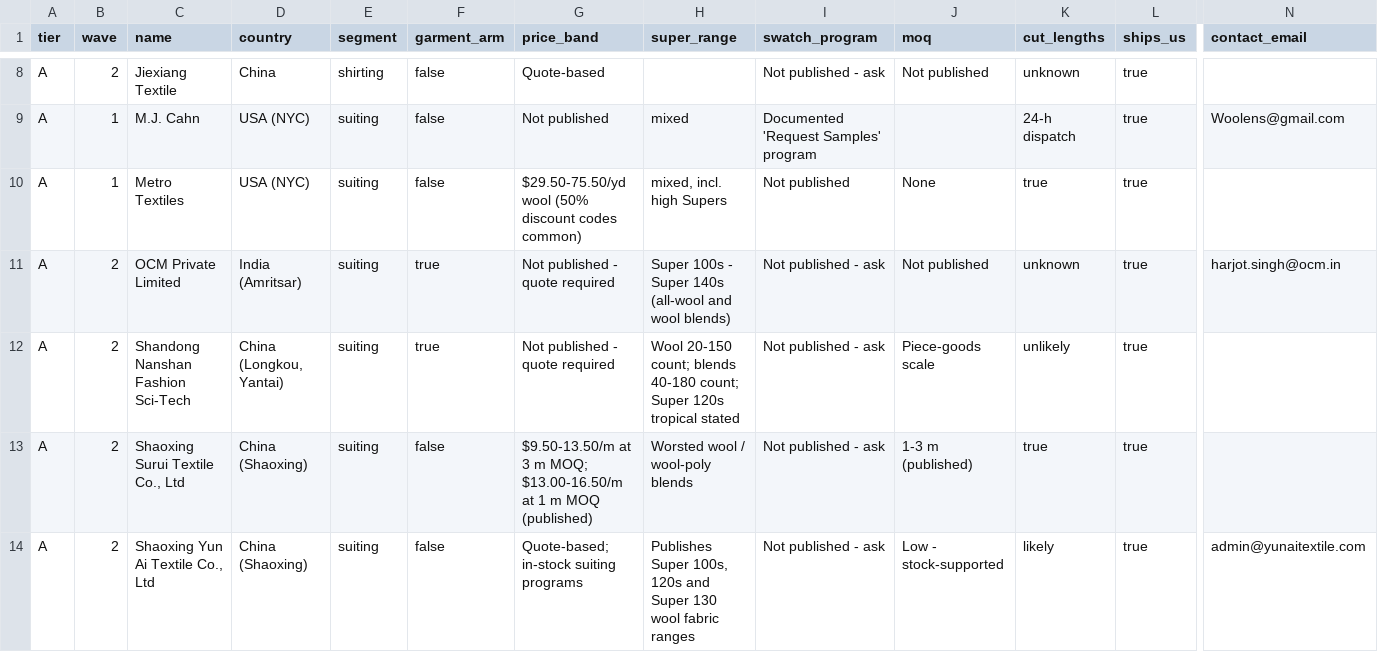
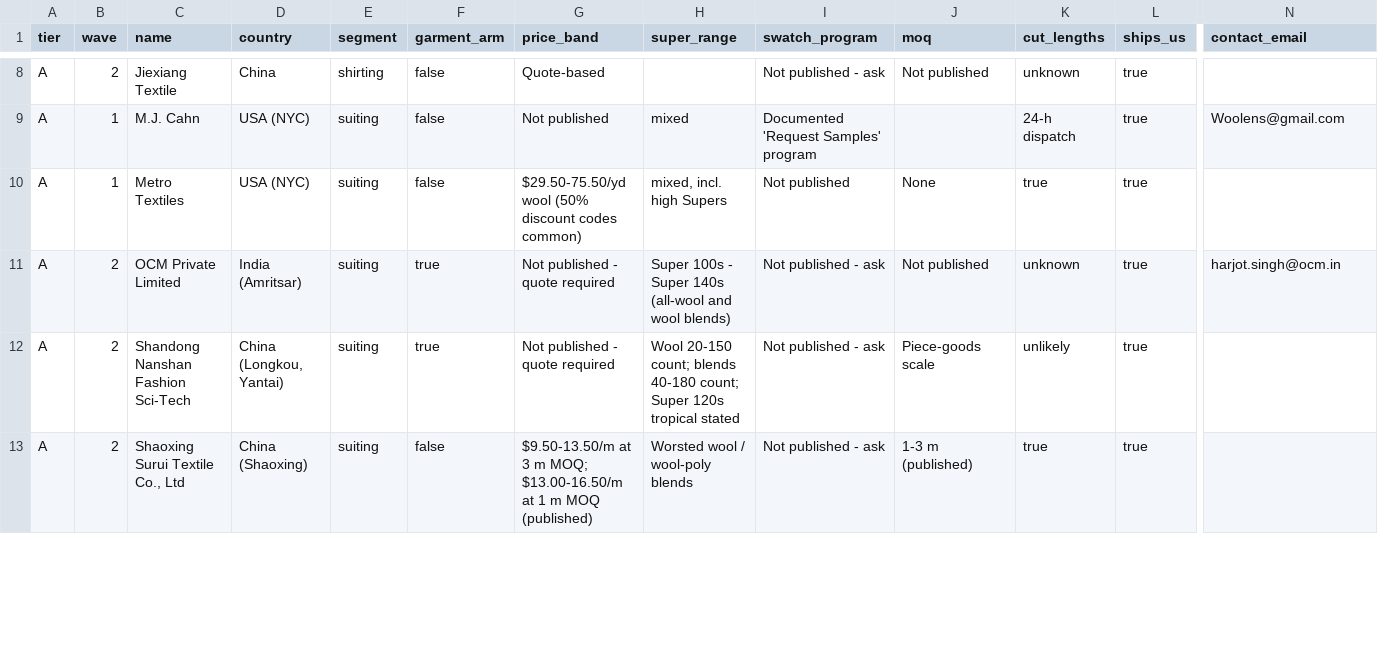
Before and after one commit to chasestanley91-gif/Blessed-Dressed, a CSV file: sourcing/outreach-tracker.csv, drawn as a sheet; only a part is shown, gaps mark what is left out; removed rows and columns are numbered as before the commit, all else as after; rows hold the shown columns only; the diff covers the shown part only; the diff names each change by its address in the sheet, - before the commit and + after, or states it on an @@ line.

```diff
--- a/sourcing/outreach-tracker.csv
+++ b/sourcing/outreach-tracker.csv
-row 14: A | 2 | Shaoxing Yun Ai Textile Co., Ltd | China (Shaoxing) | suiting | false | Quote-based; in-stock suiting programs | Publishes Super 100s, 120s and Super 130 wool fabric ranges | Not published - ask | Low - stock-supported | likely | true | admin@yunaitextile.com
```
Also changed, not shown: 1 added row and 9 edited cells elsewhere in this file, 3 other files.
